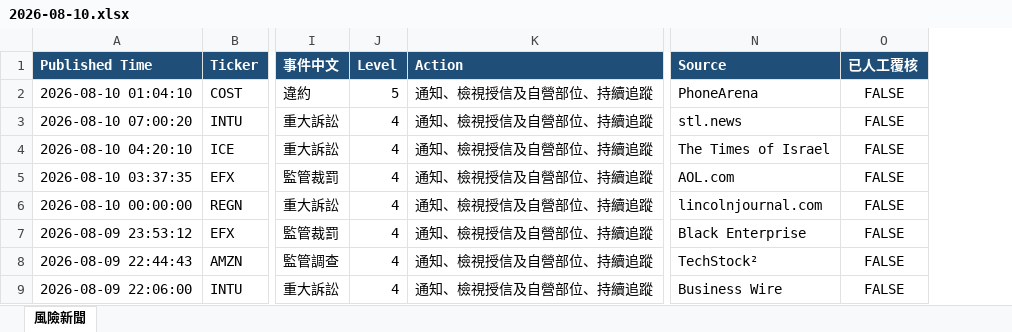
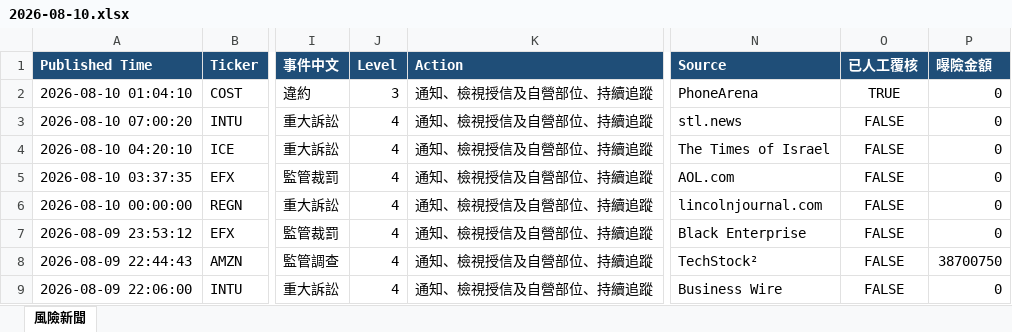
Before and after one commit to RMSecfb/negative-news, an Excel workbook: risk_news_daily/2026-08-10.xlsx, sheet 風險新聞, drawn as a sheet; only a part is shown, gaps mark what is left out; values as stored, in another font and other column widths than the file's, no borders; the diff names each change by its address in the sheet, - before the commit and + after, or states it on an @@ line.

Commit message:
更新 2026-08-10 風險新聞明細（2026-08-10 10:36）

```diff
--- a/risk_news_daily/2026-08-10.xlsx (sheet 風險新聞)
+++ b/risk_news_daily/2026-08-10.xlsx (sheet 風險新聞)
+column P (曝險金額), rows 2-9: 0 | 0 | 0 | 0 | 0 | 0 | 38700750 | 0
-J2 (Level): 5
+J2 (Level): 3
-O2 (已人工覆核): FALSE
+O2 (已人工覆核): TRUE
```
